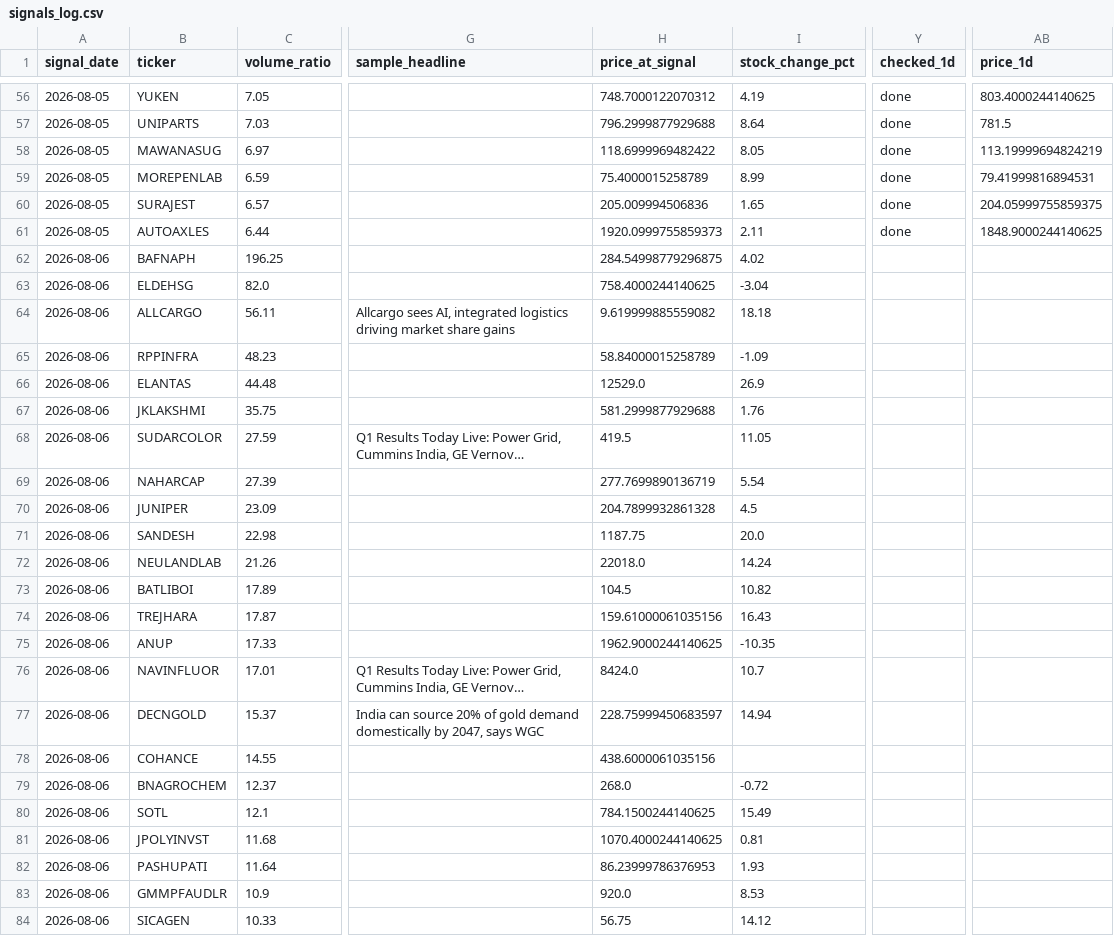
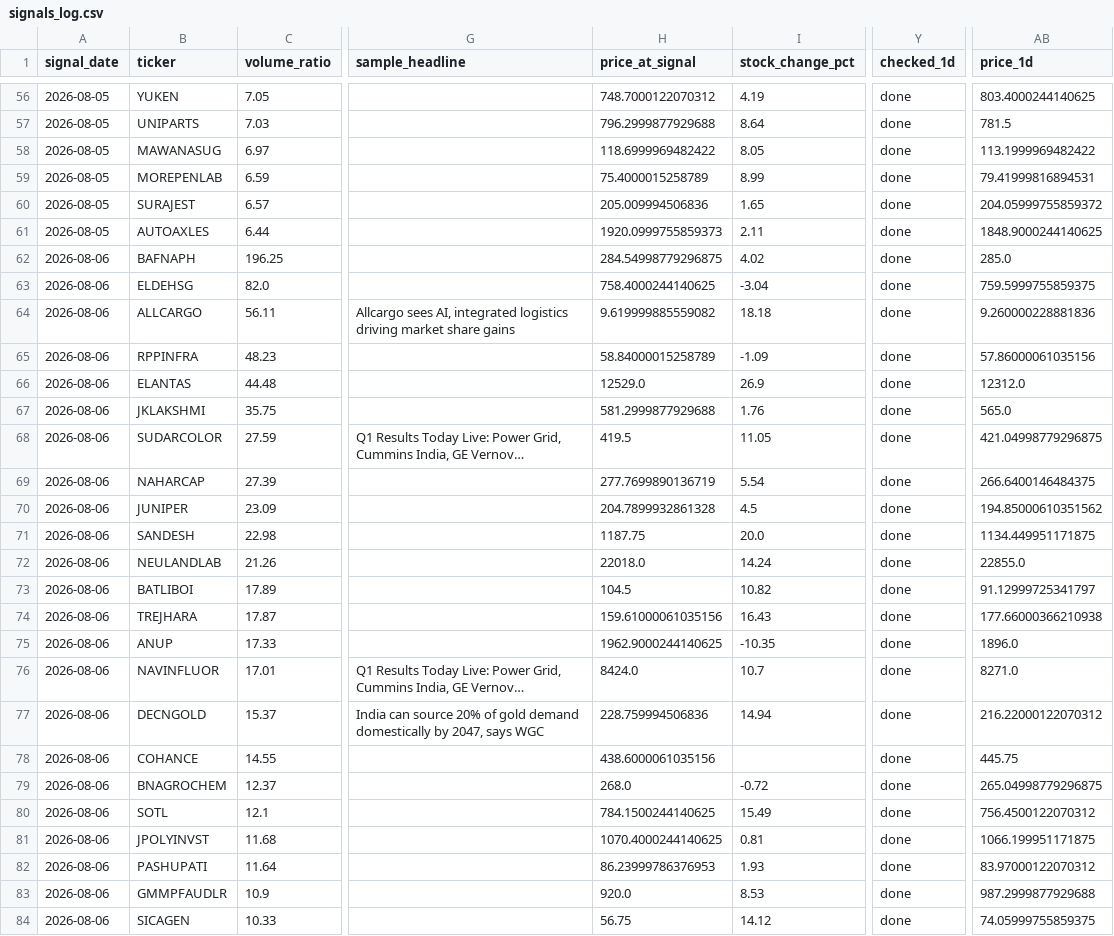
Before and after one commit to Dev8735/Real_Trade, a CSV file: data/signals_log.csv, drawn as a sheet; only a part is shown, gaps mark what is left out; long unchanged cells end in …; the diff covers the shown part only; the diff names each change by its address in the sheet, - before the commit and + after, or states it on an @@ line.

```diff
--- a/data/signals_log.csv
+++ b/data/signals_log.csv
-AB58 (price_1d): 113.19999694824219
+AB58 (price_1d): 113.1999969482422
-AB60 (price_1d): 204.05999755859375
+AB60 (price_1d): 204.05999755859372
-Y62:Y84 (checked_1d): (empty)
+Y62:Y84 (checked_1d): done
-AB62 (price_1d): (empty)
+AB62 (price_1d): 285.0
-AB63 (price_1d): (empty)
+AB63 (price_1d): 759.5999755859375
-AB64 (price_1d): (empty)
+AB64 (price_1d): 9.260000228881836
-AB65 (price_1d): (empty)
+AB65 (price_1d): 57.86000061035156
-AB66 (price_1d): (empty)
+AB66 (price_1d): 12312.0
-AB67 (price_1d): (empty)
+AB67 (price_1d): 565.0
-AB68 (price_1d): (empty)
+AB68 (price_1d): 421.04998779296875
-AB69 (price_1d): (empty)
+AB69 (price_1d): 266.6400146484375
-AB70 (price_1d): (empty)
+AB70 (price_1d): 194.85000610351562
-AB71 (price_1d): (empty)
+AB71 (price_1d): 1134.449951171875
-AB72 (price_1d): (empty)
+AB72 (price_1d): 22855.0
-AB73 (price_1d): (empty)
+AB73 (price_1d): 91.12999725341797
-AB74 (price_1d): (empty)
+AB74 (price_1d): 177.66000366210938
-AB75 (price_1d): (empty)
+AB75 (price_1d): 1896.0
-AB76 (price_1d): (empty)
+AB76 (price_1d): 8271.0
-H77 (price_at_signal): 228.75999450683597
+H77 (price_at_signal): 228.759994506836
-AB77 (price_1d): (empty)
+AB77 (price_1d): 216.22000122070312
-AB78 (price_1d): (empty)
+AB78 (price_1d): 445.75
-AB79 (price_1d): (empty)
+AB79 (price_1d): 265.04998779296875
-AB80 (price_1d): (empty)
+AB80 (price_1d): 756.4500122070312
-AB81 (price_1d): (empty)
+AB81 (price_1d): 1066.199951171875
-AB82 (price_1d): (empty)
+AB82 (price_1d): 83.97000122070312
-AB83 (price_1d): (empty)
+AB83 (price_1d): 987.2999877929688
-AB84 (price_1d): (empty)
+AB84 (price_1d): 74.05999755859375
```
Also changed, not shown: 26 edited cells elsewhere in this file.
